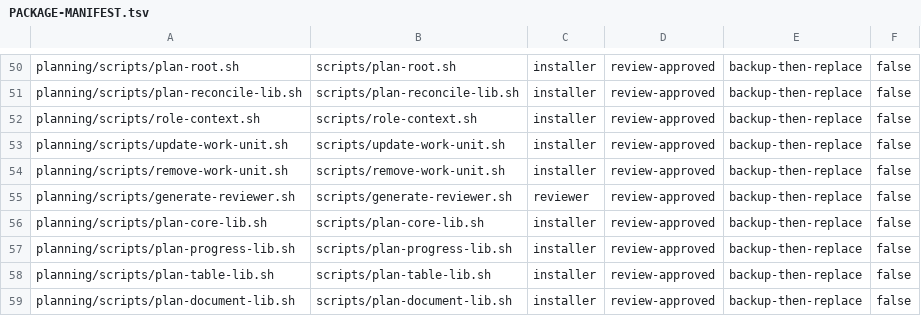
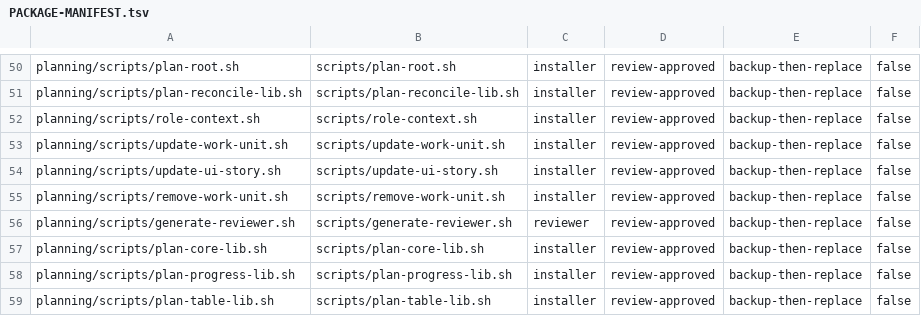
Before and after one commit to tschallacka/ai-skills, a TSV file: planning/PACKAGE-MANIFEST.tsv, drawn as a sheet; only a part is shown, gaps mark what is left out; the shorter side is filled out with more unchanged rows.

```diff
--- a/planning/PACKAGE-MANIFEST.tsv
+++ b/planning/PACKAGE-MANIFEST.tsv
@@ -53,2 +53,3 @@ planning/scripts/role-context.sh	scripts/role-context.sh	installer	review-approv
 planning/scripts/update-work-unit.sh	scripts/update-work-unit.sh	installer	review-approved	backup-then-replace	false
+planning/scripts/update-ui-story.sh	scripts/update-ui-story.sh	installer	review-approved	backup-then-replace	false
 planning/scripts/remove-work-unit.sh	scripts/remove-work-unit.sh	installer	review-approved	backup-then-replace	false
```
Also changed, not shown: planning/PACKAGE-MAP.tsv, 16 other files.
